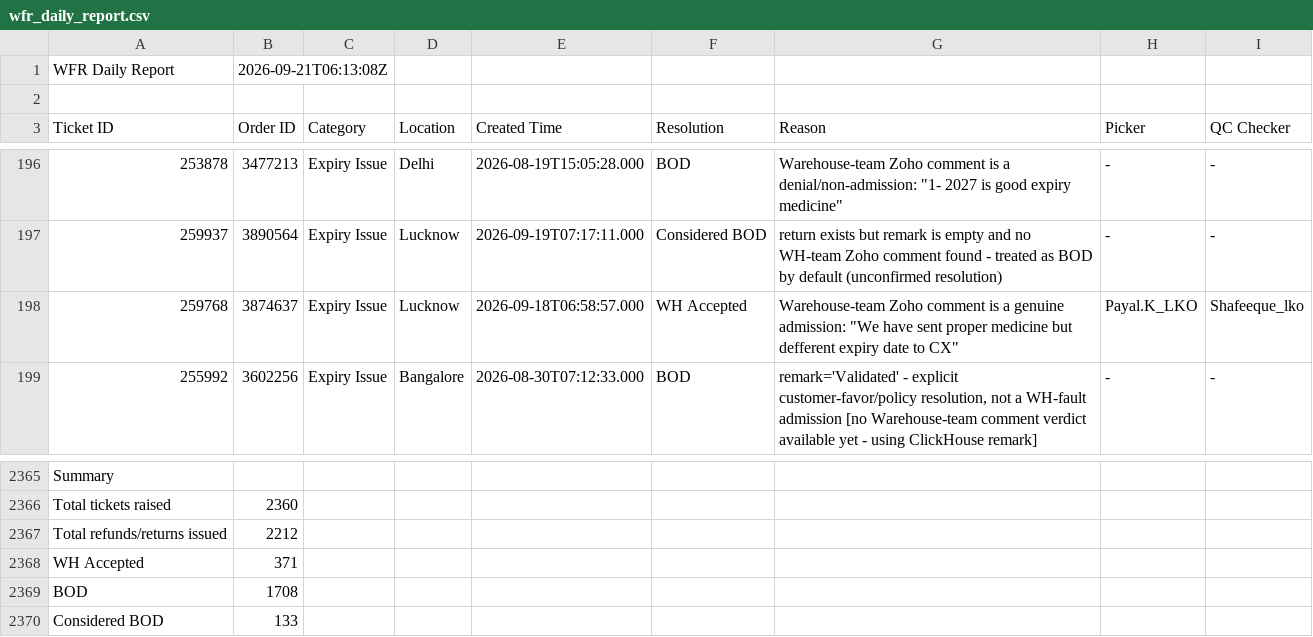
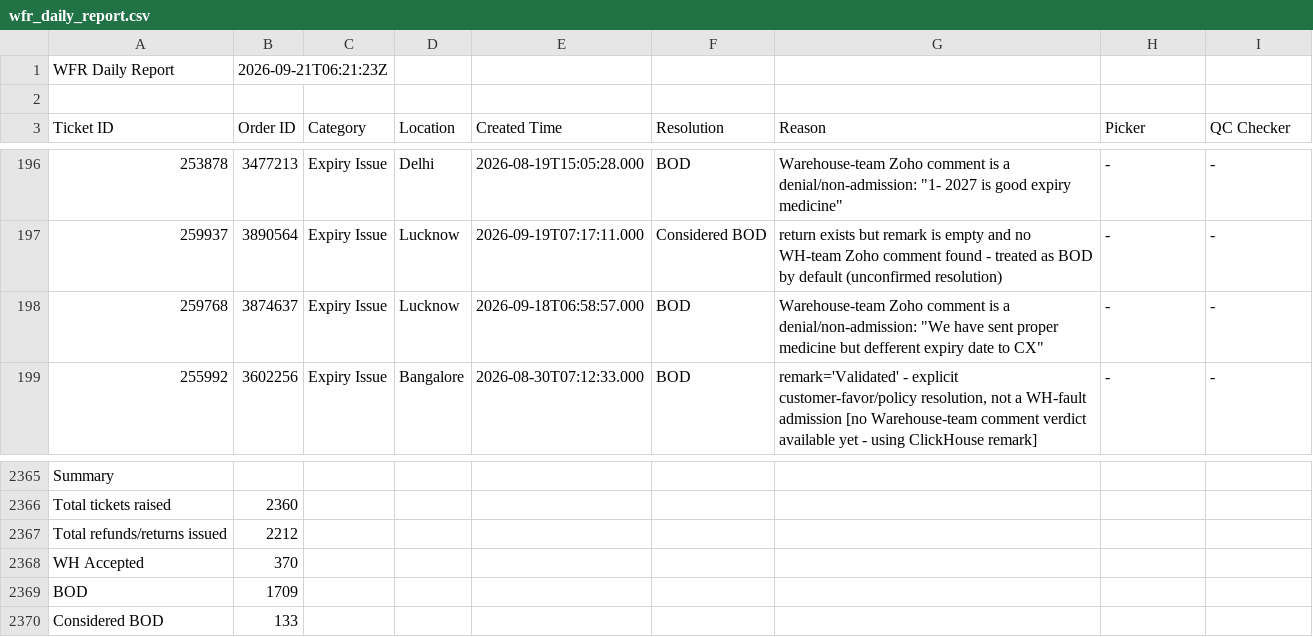
Before and after one commit to vermatanishk/WFR-dashboard-TV-, a CSV file: pipeline/wfr_daily_report.csv, drawn as a sheet; only a part is shown, gaps mark what is left out.

```diff
--- a/pipeline/wfr_daily_report.csv
+++ b/pipeline/wfr_daily_report.csv
@@ -1,2 +1,2 @@
-WFR Daily Report,2026-09-21T06:13:08Z
+WFR Daily Report,2026-09-21T06:21:23Z
 
@@ -197,3 +197,3 @@ Ticket ID,Order ID,Category,Location,Created Time,Resolution,Reason,Picker,QC Ch
 259937,3890564,Expiry Issue,Lucknow,2026-09-19T07:17:11.000,Considered BOD,return exists but remark is empty and no WH-team Zoho comment found - treated as BOD by default (unconfirmed resolution),-,-
-259768,3874637,Expiry Issue,Lucknow,2026-09-18T06:58:57.000,WH Accepted,"Warehouse-team Zoho comment is a genuine admission: ""We have  sent proper medicine but defferent expiry date to CX""",Payal.K_LKO,Shafeeque_lko
+259768,3874637,Expiry Issue,Lucknow,2026-09-18T06:58:57.000,BOD,"Warehouse-team Zoho comment is a denial/non-admission: ""We have  sent proper medicine but defferent expiry date to CX""",-,-
 255992,3602256,Expiry Issue,Bangalore,2026-08-30T07:12:33.000,BOD,"remark='Validated' - explicit customer-favor/policy resolution, not a WH-fault admission [no Warehouse-team comment verdict available yet - using ClickHouse remark]",-,-
@@ -2367,4 +2367,4 @@ Total tickets raised,2360
 Total refunds/returns issued,2212
-WH Accepted,371
-BOD,1708
+WH Accepted,370
+BOD,1709
 Considered BOD,133
```
Also changed, not shown: 8 other files.
